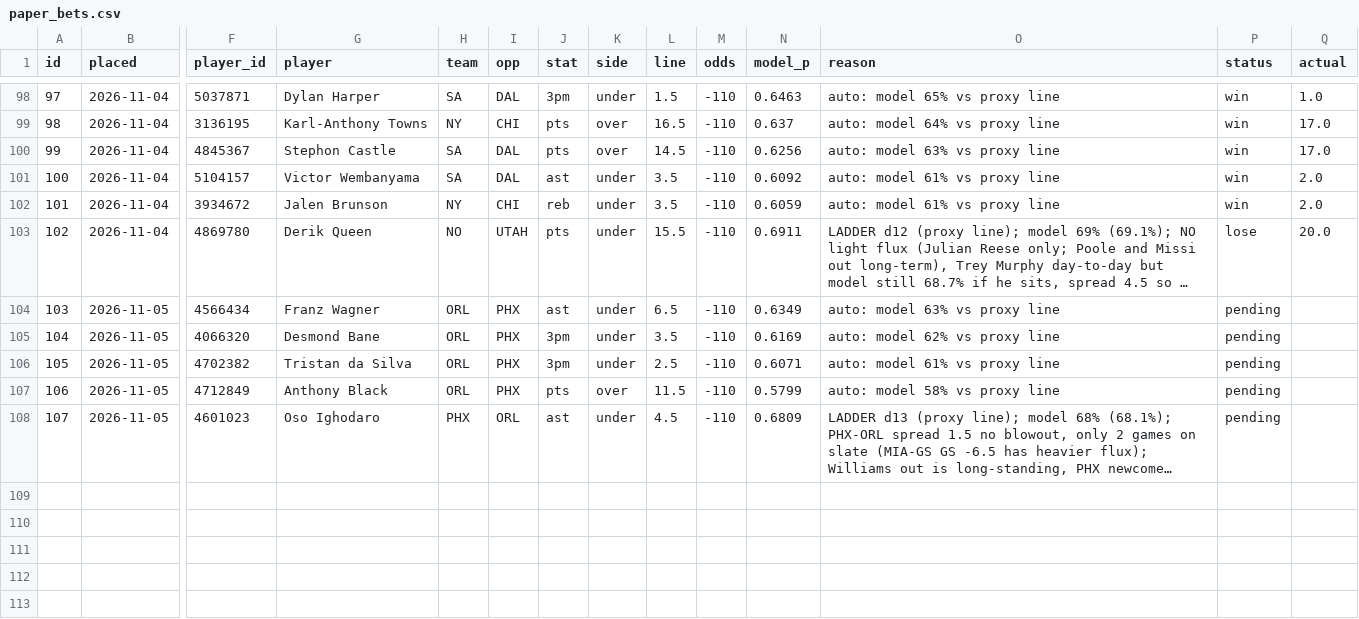
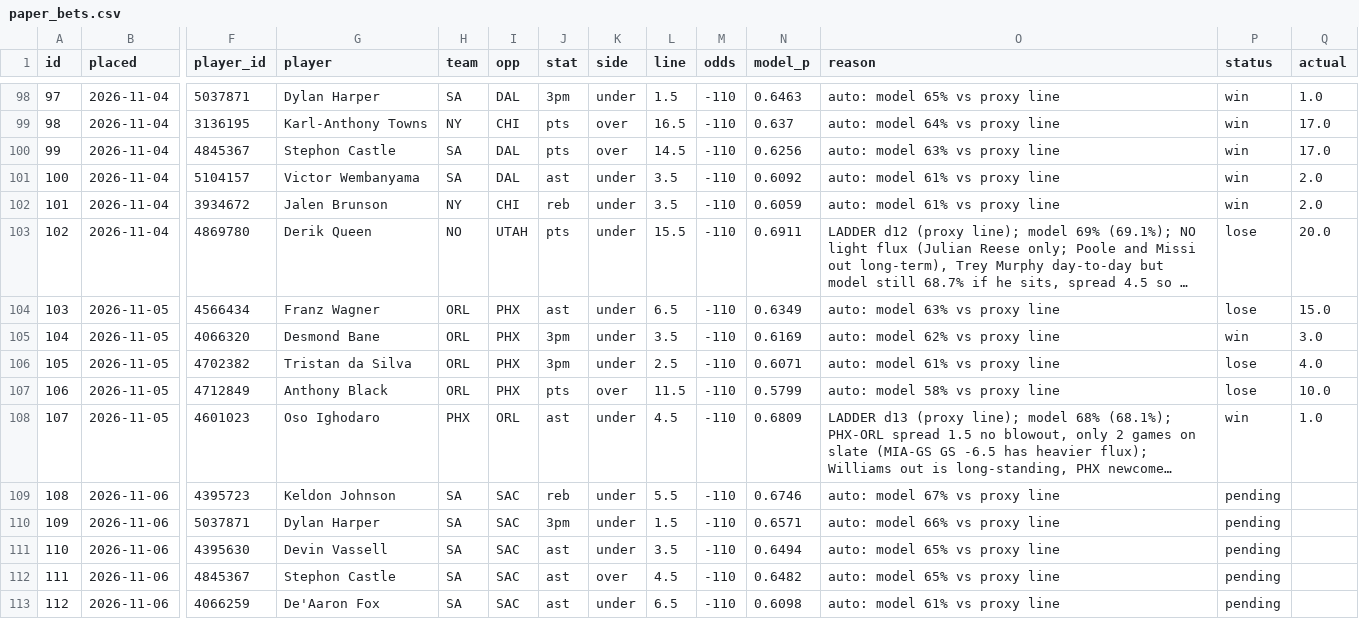
Before and after one commit to Sleepyad/nba-edge, a CSV file: data/paper_bets.csv, drawn as a sheet; only a part is shown, gaps mark what is left out; long unchanged cells end in …; rows hold the shown columns only; the diff names each change by its address in the sheet, - before the commit and + after, or states it on an @@ line.

```diff
--- a/data/paper_bets.csv
+++ b/data/paper_bets.csv
-P104 (status): pending
+P104 (status): lose
-Q104 (actual): (empty)
+Q104 (actual): 15.0
-P105 (status): pending
+P105 (status): win
-Q105 (actual): (empty)
+Q105 (actual): 3.0
-P106:P107 (status): pending
+P106:P107 (status): lose
-Q106 (actual): (empty)
+Q106 (actual): 4.0
-Q107 (actual): (empty)
+Q107 (actual): 10.0
-P108 (status): pending
+P108 (status): win
-Q108 (actual): (empty)
+Q108 (actual): 1.0
+row 109: 108 | 2026-11-06 | 4395723 | Keldon Johnson | SA | SAC | reb | under | 5.5 | -110 | 0.6746 | auto: model 67% vs proxy line | pending
+row 110: 109 | 2026-11-06 | 5037871 | Dylan Harper | SA | SAC | 3pm | under | 1.5 | -110 | 0.6571 | auto: model 66% vs proxy line | pending
+row 111: 110 | 2026-11-06 | 4395630 | Devin Vassell | SA | SAC | ast | under | 3.5 | -110 | 0.6494 | auto: model 65% vs proxy line | pending
+row 112: 111 | 2026-11-06 | 4845367 | Stephon Castle | SA | SAC | ast | over | 4.5 | -110 | 0.6482 | auto: model 65% vs proxy line | pending
+row 113: 112 | 2026-11-06 | 4066259 | De'Aaron Fox | SA | SAC | ast | under | 6.5 | -110 | 0.6098 | auto: model 61% vs proxy line | pending
```
Also changed, not shown: data/games.csv, data/lines.csv, 7 other files.
